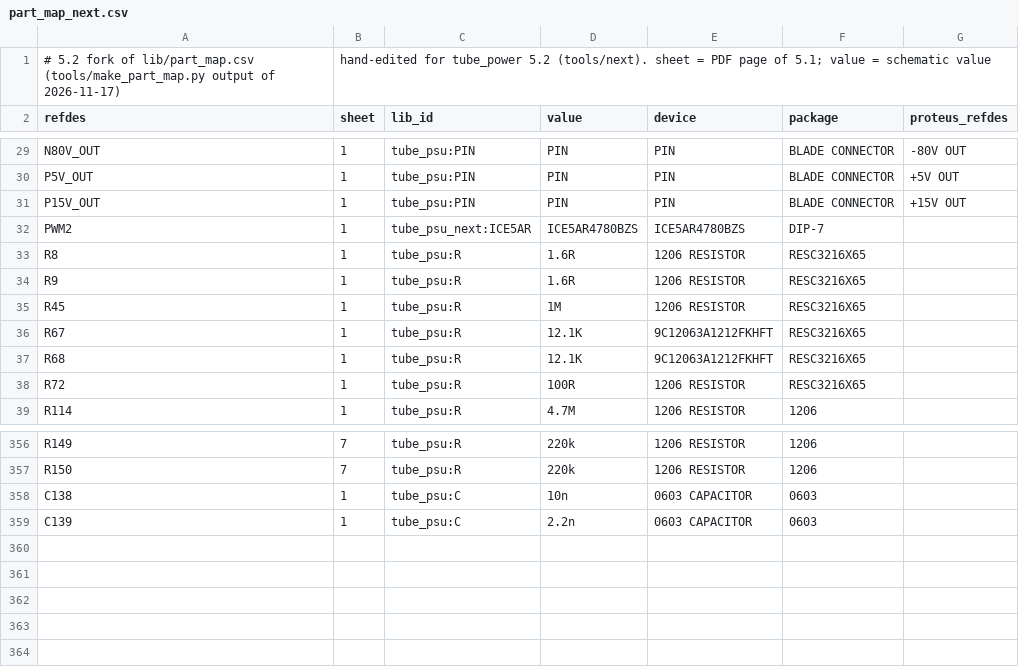
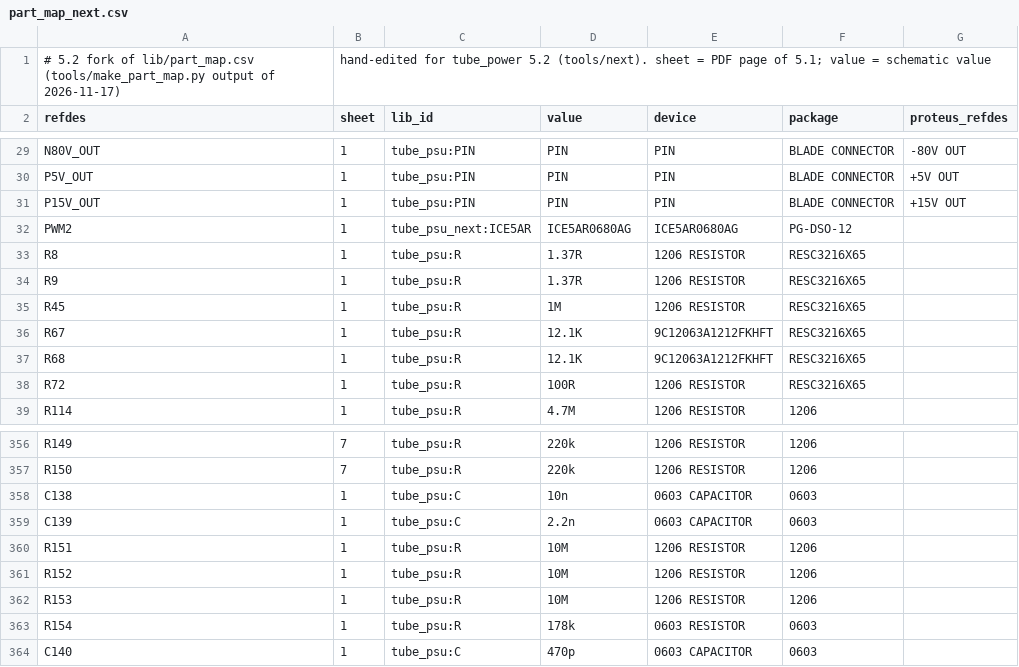
Before and after one commit to johonkanen/tube_psu_kicad, a CSV file: lib/part_map_next.csv, drawn as a sheet; only a part is shown, gaps mark what is left out.

```diff
--- a/lib/part_map_next.csv
+++ b/lib/part_map_next.csv
@@ -31,5 +31,5 @@ P5V_OUT,1,tube_psu:PIN,PIN,PIN,BLADE CONNECTOR,+5V OUT
 P15V_OUT,1,tube_psu:PIN,PIN,PIN,BLADE CONNECTOR,+15V OUT
-PWM2,1,tube_psu_next:ICE5AR,ICE5AR4780BZS,ICE5AR4780BZS,DIP-7,
-R8,1,tube_psu:R,1.6R,1206 RESISTOR,RESC3216X65,
-R9,1,tube_psu:R,1.6R,1206 RESISTOR,RESC3216X65,
+PWM2,1,tube_psu_next:ICE5AR,ICE5AR0680AG,ICE5AR0680AG,PG-DSO-12,
+R8,1,tube_psu:R,1.37R,1206 RESISTOR,RESC3216X65,
+R9,1,tube_psu:R,1.37R,1206 RESISTOR,RESC3216X65,
 R45,1,tube_psu:R,1M,1206 RESISTOR,RESC3216X65,
@@ -359 +359,6 @@ C138,1,tube_psu:C,10n,0603 CAPACITOR,0603,
 C139,1,tube_psu:C,2.2n,0603 CAPACITOR,0603,
+R151,1,tube_psu:R,10M,1206 RESISTOR,1206,
+R152,1,tube_psu:R,10M,1206 RESISTOR,1206,
+R153,1,tube_psu:R,10M,1206 RESISTOR,1206,
+R154,1,tube_psu:R,178k,0603 RESISTOR,0603,
+C140,1,tube_psu:C,470p,0603 CAPACITOR,0603,
```
Also changed, not shown: lib/footprint_map_next.csv, lib/jlc_parts_next.csv, 13 other files.
